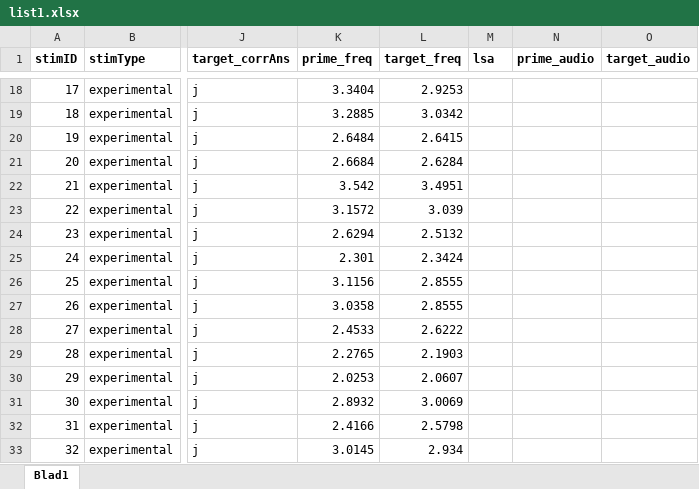
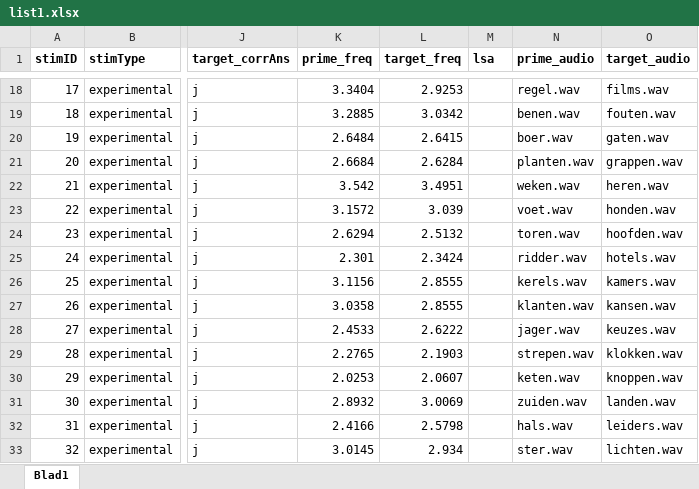
Before and after one commit to kemaeri/ldt-dutch, an Excel workbook: resources/list1.xlsx, sheet Blad1, drawn as a sheet; only a part is shown, gaps mark what is left out; values as stored, in another font and other column widths than the file's, no borders; the diff covers the shown part only; the diff names each change by its address in the sheet, - before the commit and + after, or states it on an @@ line.

```diff
--- a/resources/list1.xlsx (sheet Blad1)
+++ b/resources/list1.xlsx (sheet Blad1)
-N18 (prime_audio): (empty)
+N18 (prime_audio): regel.wav
-O18 (target_audio): (empty)
+O18 (target_audio): films.wav
-N19 (prime_audio): (empty)
+N19 (prime_audio): benen.wav
-O19 (target_audio): (empty)
+O19 (target_audio): fouten.wav
-N20 (prime_audio): (empty)
+N20 (prime_audio): boer.wav
-O20 (target_audio): (empty)
+O20 (target_audio): gaten.wav
-N21 (prime_audio): (empty)
+N21 (prime_audio): planten.wav
-O21 (target_audio): (empty)
+O21 (target_audio): grappen.wav
-N22 (prime_audio): (empty)
+N22 (prime_audio): weken.wav
-O22 (target_audio): (empty)
+O22 (target_audio): heren.wav
-N23 (prime_audio): (empty)
+N23 (prime_audio): voet.wav
-O23 (target_audio): (empty)
+O23 (target_audio): honden.wav
-N24 (prime_audio): (empty)
+N24 (prime_audio): toren.wav
-O24 (target_audio): (empty)
+O24 (target_audio): hoofden.wav
-N25 (prime_audio): (empty)
+N25 (prime_audio): ridder.wav
-O25 (target_audio): (empty)
+O25 (target_audio): hotels.wav
-N26 (prime_audio): (empty)
+N26 (prime_audio): kerels.wav
-O26 (target_audio): (empty)
+O26 (target_audio): kamers.wav
-N27 (prime_audio): (empty)
+N27 (prime_audio): klanten.wav
-O27 (target_audio): (empty)
+O27 (target_audio): kansen.wav
-N28 (prime_audio): (empty)
+N28 (prime_audio): jager.wav
-O28 (target_audio): (empty)
+O28 (target_audio): keuzes.wav
-N29 (prime_audio): (empty)
+N29 (prime_audio): strepen.wav
-O29 (target_audio): (empty)
+O29 (target_audio): klokken.wav
-N30 (prime_audio): (empty)
+N30 (prime_audio): keten.wav
-O30 (target_audio): (empty)
+O30 (target_audio): knoppen.wav
-N31 (prime_audio): (empty)
+N31 (prime_audio): zuiden.wav
-O31 (target_audio): (empty)
+O31 (target_audio): landen.wav
-N32 (prime_audio): (empty)
+N32 (prime_audio): hals.wav
-O32 (target_audio): (empty)
+O32 (target_audio): leiders.wav
-N33 (prime_audio): (empty)
+N33 (prime_audio): ster.wav
-O33 (target_audio): (empty)
+O33 (target_audio): lichten.wav
```
Also changed, not shown: 544 edited cells elsewhere in this sheet, resources/list2.xlsx, resources/list3.xlsx, 23 other files.
